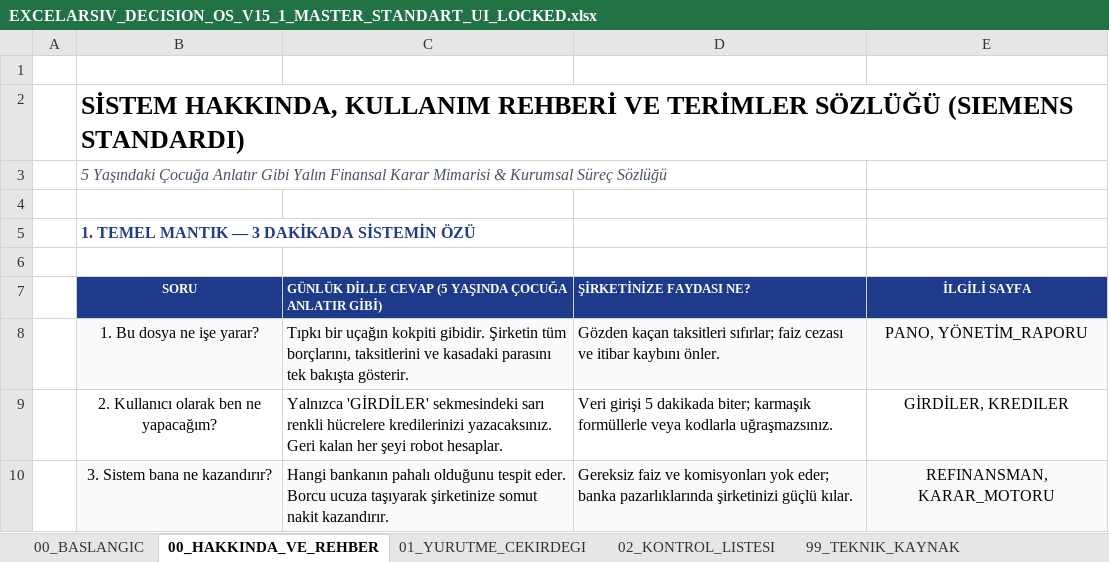
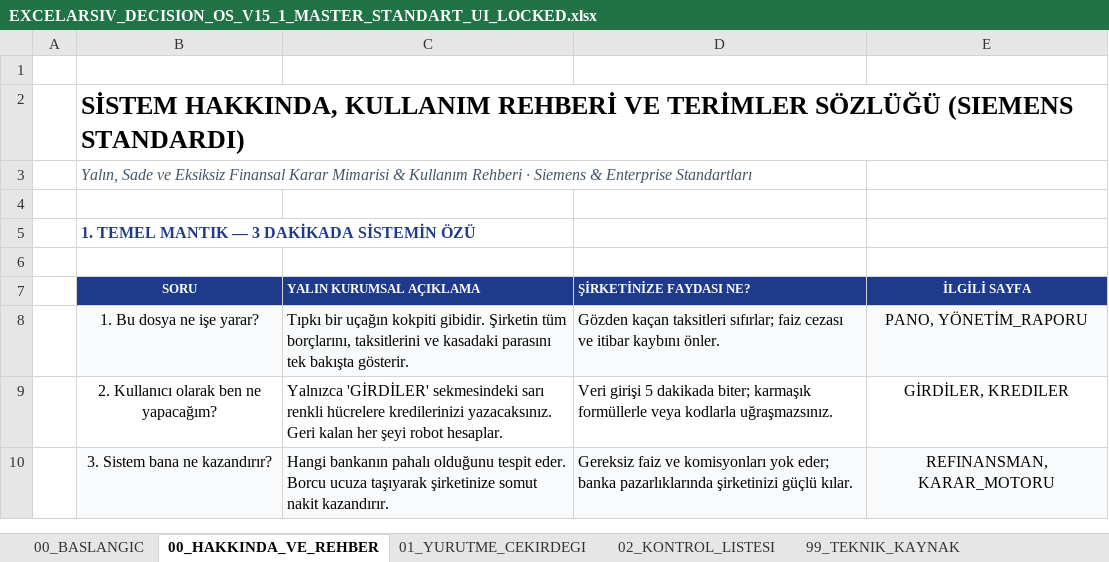
Before and after one commit to sagiarvil/excelarsiv, an Excel workbook: calisma_prorokolu/EXCELARSIV_DECISION_OS_V15_1_MASTER_STANDART_UI_LOCKED.xlsx, sheet 00_HAKKINDA_VE_REHBER, drawn as a sheet; values as stored, in another font and other column widths than the file's, no borders; the diff names each change by its address in the sheet, - before the commit and + after, or states it on an @@ line.

```diff
--- a/calisma_prorokolu/EXCELARSIV_DECISION_OS_V15_1_MASTER_STANDART_UI_LOCKED.xlsx (sheet 00_HAKKINDA_VE_REHBER)
+++ b/calisma_prorokolu/EXCELARSIV_DECISION_OS_V15_1_MASTER_STANDART_UI_LOCKED.xlsx (sheet 00_HAKKINDA_VE_REHBER)
-B3 (SORU): 5 Yaşındaki Çocuğa Anlatır Gibi Yalın Finansal Karar Mimarisi & Kurumsal Süreç Sözlüğü
+B3 (SORU): Yalın, Sade ve Eksiksiz Finansal Karar Mimarisi & Kullanım Rehberi · Siemens & Enterprise Standartları
-C7: GÜNLÜK DİLLE CEVAP (5 YAŞINDA ÇOCUĞA ANLATIR GİBİ)
+C7: YALIN KURUMSAL AÇIKLAMA
```
Also changed, not shown: sheet 03_GORSEL_TASARIM, EXCELARSIV_PRODUCTS/banka-kredi-ve-taksit-takip-sistemi/BankaKrediVeTaksitTakipSistemi.xlsx, 2 other files.
